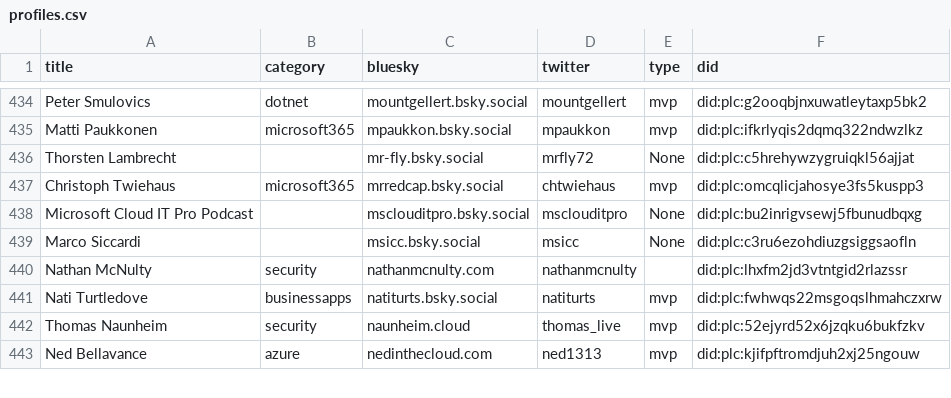
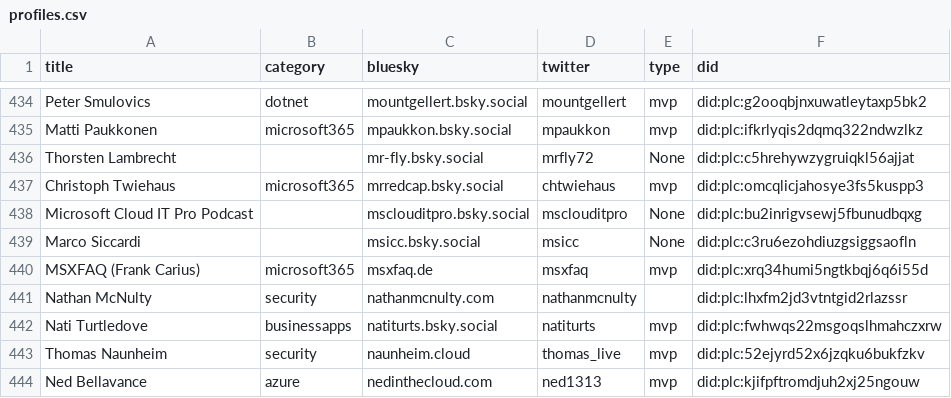
Before and after one commit to plemich/bluesky, a CSV file: website/static/profiles.csv, drawn as a sheet; only a part is shown, gaps mark what is left out.

```diff
--- a/website/static/profiles.csv
+++ b/website/static/profiles.csv
@@ -443,2 +443,3 @@
 "Marco Siccardi",,"msicc.bsky.social","msicc","None","did:plc:c3ru6ezohdiuzgsiggsaofln"
+"MSXFAQ (Frank Carius)","microsoft365","msxfaq.de","msxfaq","mvp","did:plc:xrq34humi5ngtkbqj6q6i55d"
 "Nathan McNulty","security","nathanmcnulty.com","nathanmcnulty","","did:plc:lhxfm2jd3vtntgid2rlazssr"
```
Also changed, not shown: 1 other file.
